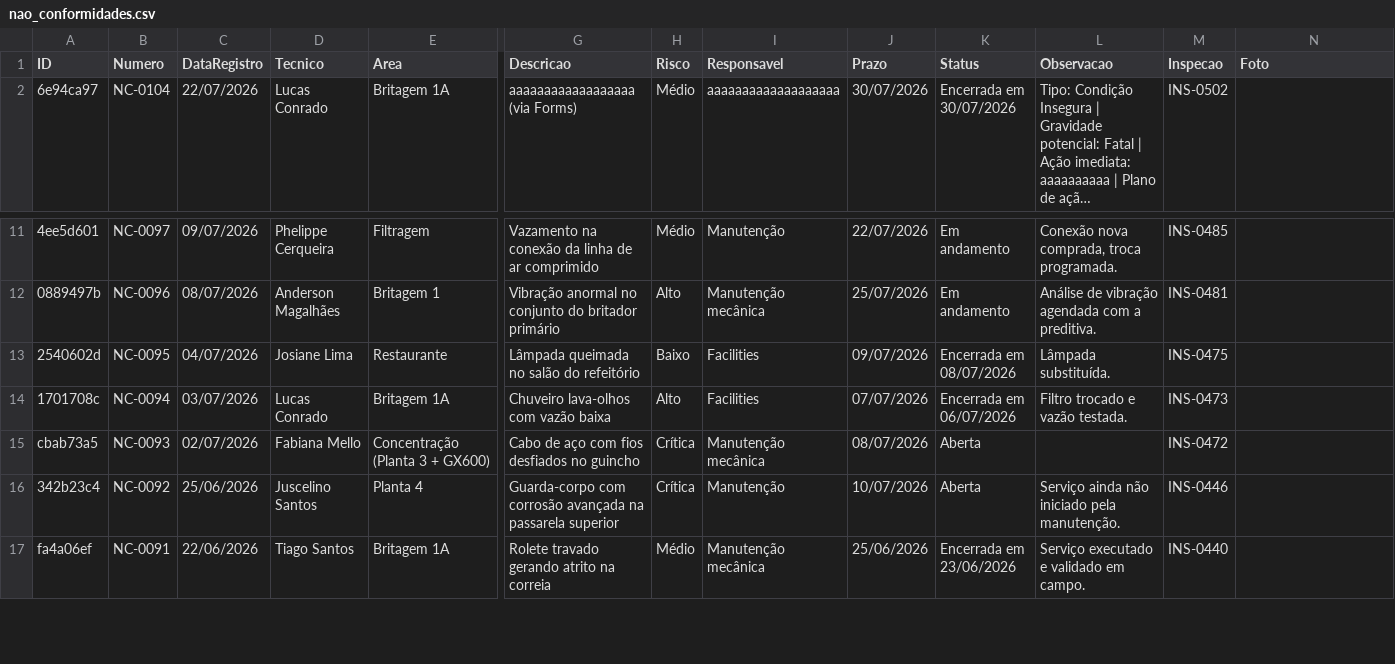
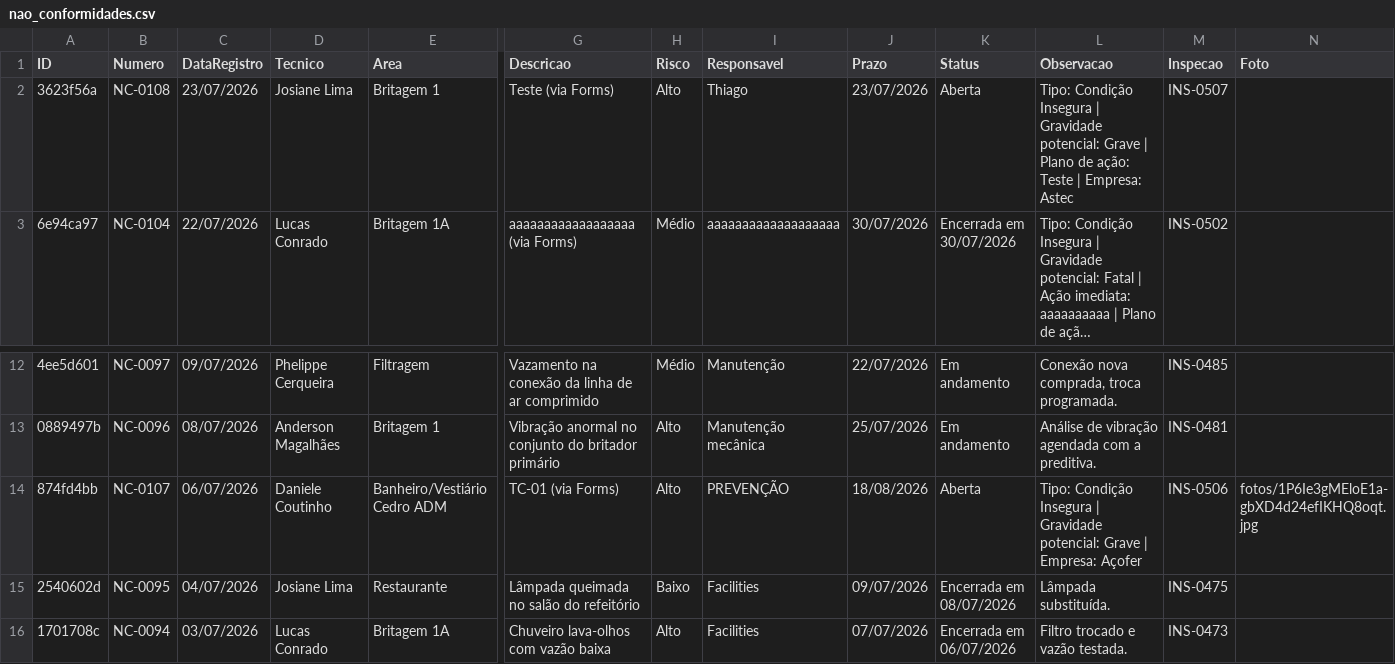
Before and after one commit to cedu360/Dashboard-cedro, a CSV file: data/nao_conformidades.csv, drawn as a sheet; only a part is shown, gaps mark what is left out; the shorter side is filled out with more unchanged rows; long unchanged cells end in …; rows hold the shown columns only; the diff names each change by its address in the sheet, - before the commit and + after, or states it on an @@ line.

Commit message:
foto anexada funcionando: detecta coluna de upload por valor + primeira foto real no repositorio

```diff
--- a/data/nao_conformidades.csv
+++ b/data/nao_conformidades.csv
+row 2: 3623f56a | NC-0108 | 23/07/2026 | Josiane Lima | Britagem 1 | Teste (via Forms) | Alto | Thiago | 23/07/2026 | Aberta | Tipo: Condição Insegura | Gravidade potencial: Grave | Plano de ação: Teste | Empresa: Astec | INS-0507
+row 14: 874fd4bb | NC-0107 | 06/07/2026 | Daniele Coutinho | Banheiro/Vestiário Cedro ADM | TC-01 (via Forms) | Alto | PREVENÇÃO | 18/08/2026 | Aberta | Tipo: Condição Insegura | Gravidade potencial: Grave | Empresa: Açofer | INS-0506 | fotos/1P6Ie3gMEloE1a-gbXD4d24efIKHQ8oqt.jpg
```
Also changed, not shown: data/inspecoes.csv, 4 other files.
